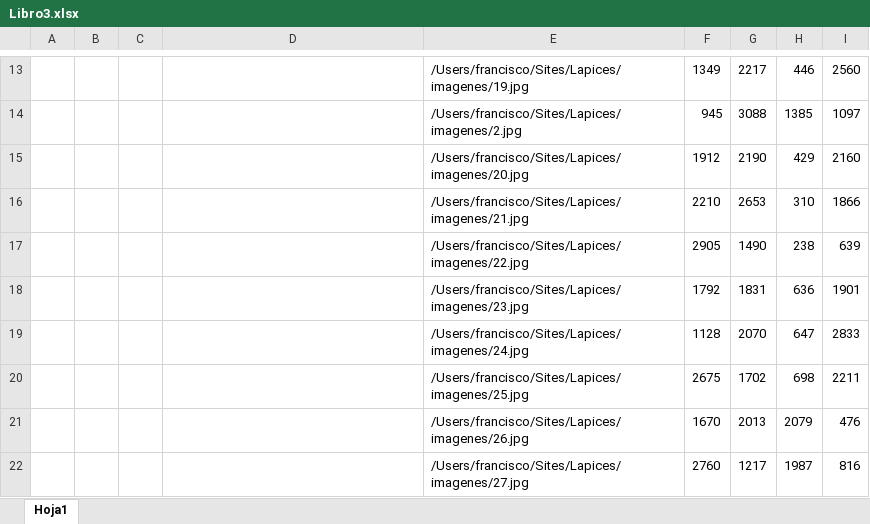
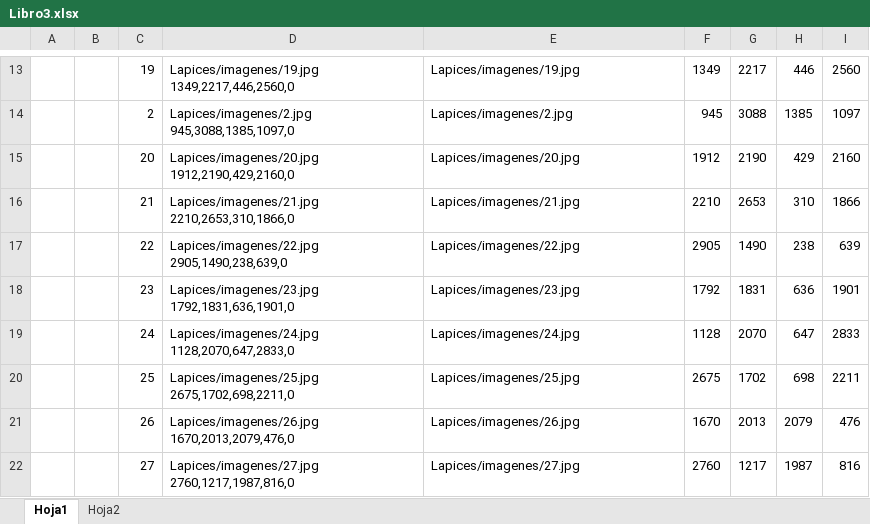
Before and after one commit to PanchoDP/baselapices, an Excel workbook: Libro3.xlsx, sheet Hoja1, drawn as a sheet; only a part is shown, gaps mark what is left out; values as stored, in another font and other column widths than the file's, no borders; the diff covers the shown part only; the diff names each change by its address in the sheet, - before the commit and + after, or states it on an @@ line.

```diff
--- a/Libro3.xlsx (sheet Hoja1)
+++ b/Libro3.xlsx (sheet Hoja1)
+sheet tab: Hoja2
-C13: (empty)
+C13: 19
-D13: (empty)
+D13: Lapices/imagenes/19.jpg 1349,2217,446,2560,0
-E13: /Users/francisco/Sites/Lapices/imagenes/19.jpg
+E13: Lapices/imagenes/19.jpg
-C14: (empty)
+C14: 2
-D14: (empty)
+D14: Lapices/imagenes/2.jpg 945,3088,1385,1097,0
-E14: /Users/francisco/Sites/Lapices/imagenes/2.jpg
+E14: Lapices/imagenes/2.jpg
-C15: (empty)
+C15: 20
-D15: (empty)
+D15: Lapices/imagenes/20.jpg 1912,2190,429,2160,0
-E15: /Users/francisco/Sites/Lapices/imagenes/20.jpg
+E15: Lapices/imagenes/20.jpg
-C16: (empty)
+C16: 21
-D16: (empty)
+D16: Lapices/imagenes/21.jpg 2210,2653,310,1866,0
-E16: /Users/francisco/Sites/Lapices/imagenes/21.jpg
+E16: Lapices/imagenes/21.jpg
-C17: (empty)
+C17: 22
-D17: (empty)
+D17: Lapices/imagenes/22.jpg 2905,1490,238,639,0
-E17: /Users/francisco/Sites/Lapices/imagenes/22.jpg
+E17: Lapices/imagenes/22.jpg
-C18: (empty)
+C18: 23
-D18: (empty)
+D18: Lapices/imagenes/23.jpg 1792,1831,636,1901,0
-E18: /Users/francisco/Sites/Lapices/imagenes/23.jpg
+E18: Lapices/imagenes/23.jpg
-C19: (empty)
+C19: 24
-D19: (empty)
+D19: Lapices/imagenes/24.jpg 1128,2070,647,2833,0
-E19: /Users/francisco/Sites/Lapices/imagenes/24.jpg
+E19: Lapices/imagenes/24.jpg
-C20: (empty)
+C20: 25
-D20: (empty)
+D20: Lapices/imagenes/25.jpg 2675,1702,698,2211,0
-E20: /Users/francisco/Sites/Lapices/imagenes/25.jpg
+E20: Lapices/imagenes/25.jpg
-C21: (empty)
+C21: 26
-D21: (empty)
+D21: Lapices/imagenes/26.jpg 1670,2013,2079,476,0
-E21: /Users/francisco/Sites/Lapices/imagenes/26.jpg
+E21: Lapices/imagenes/26.jpg
-C22: (empty)
+C22: 27
-D22: (empty)
+D22: Lapices/imagenes/27.jpg 2760,1217,1987,816,0
-E22: /Users/francisco/Sites/Lapices/imagenes/27.jpg
+E22: Lapices/imagenes/27.jpg
```
Also changed, not shown: 135 edited cells and cell formats elsewhere in this sheet, 6 other files.
